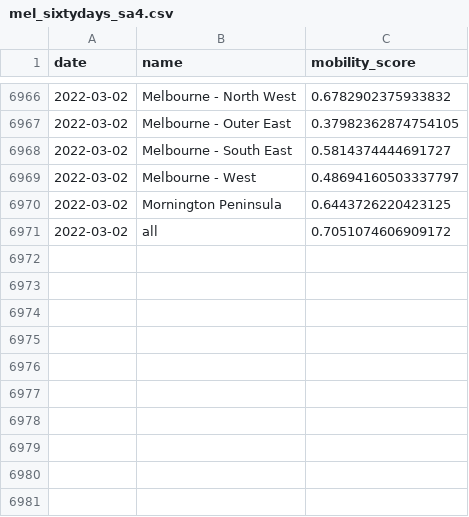
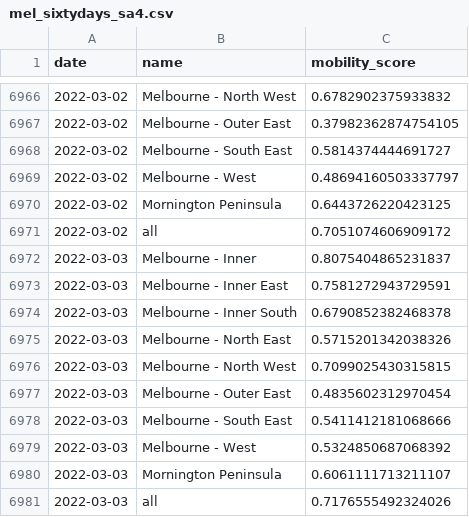
Before and after one commit to rsbyrne/mobility-aus, a CSV file: products/mel_sixtydays_sa4.csv, drawn as a sheet; only a part is shown, gaps mark what is left out.

```diff
--- a/products/mel_sixtydays_sa4.csv
+++ b/products/mel_sixtydays_sa4.csv
@@ -6971 +6971,11 @@ date,name,mobility_score
 2022-03-02,all,0.7051074606909172
+2022-03-03,Melbourne - Inner,0.8075404865231837
+2022-03-03,Melbourne - Inner East,0.7581272943729591
+2022-03-03,Melbourne - Inner South,0.6790852382468378
+2022-03-03,Melbourne - North East,0.5715201342038326
+2022-03-03,Melbourne - North West,0.7099025430315815
+2022-03-03,Melbourne - Outer East,0.4835602312970454
+2022-03-03,Melbourne - South East,0.5411412181068666
+2022-03-03,Melbourne - West,0.5324850687068392
+2022-03-03,Mornington Peninsula,0.6061111713211107
+2022-03-03,all,0.7176555492324026
```
Also changed, not shown: products/syd_sixtydays_sa4.csv, 11 other files.
